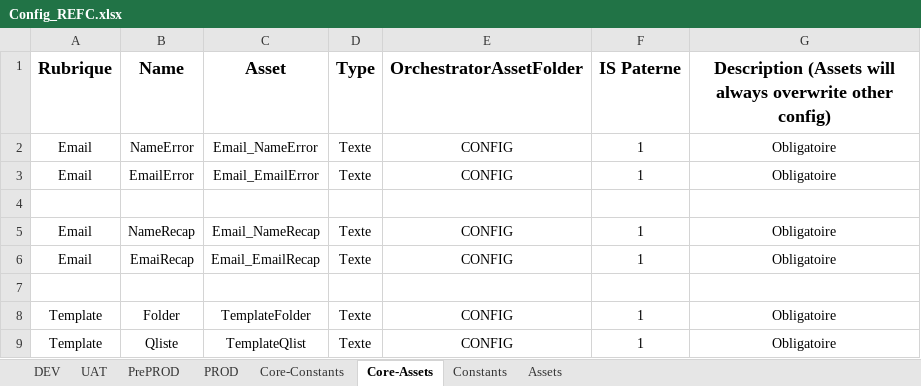
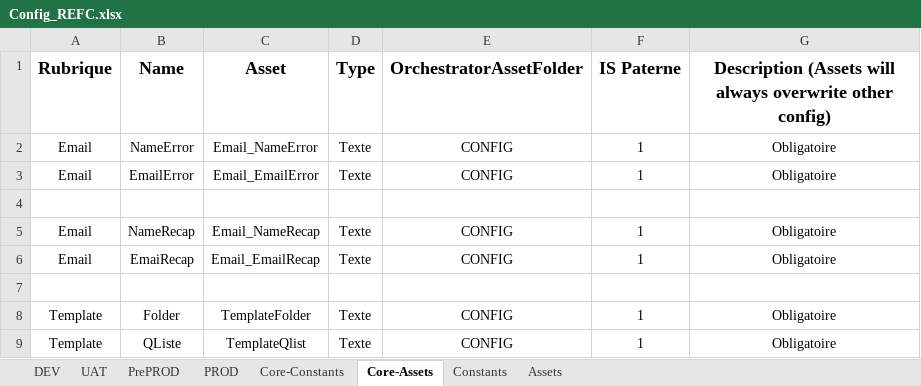
Before and after one commit to renaudfractale/RPA_Template-RHENRY, an Excel workbook: Template/Data/Config_REFC.xlsx, sheet Core-Assets, drawn as a sheet; values as stored, in another font and other column widths than the file's, no borders; the diff names each change by its address in the sheet, - before the commit and + after, or states it on an @@ line.

```diff
--- a/Template/Data/Config_REFC.xlsx (sheet Core-Assets)
+++ b/Template/Data/Config_REFC.xlsx (sheet Core-Assets)
-B9 (Name): Qliste
+B9 (Name): QListe
```
Also changed, not shown: sheet Constants, sheet Assets, 8 other files.
